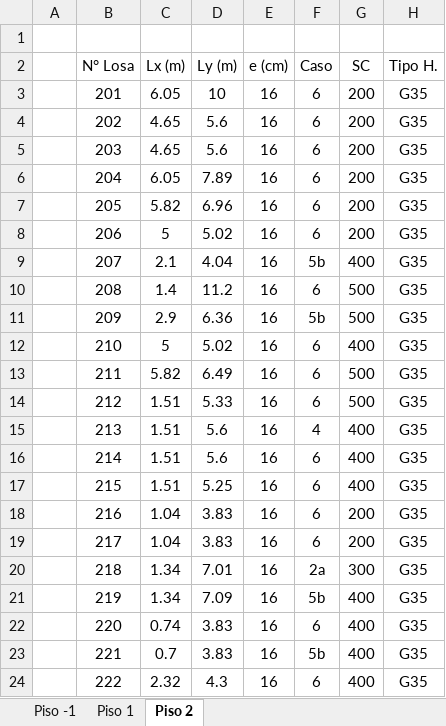
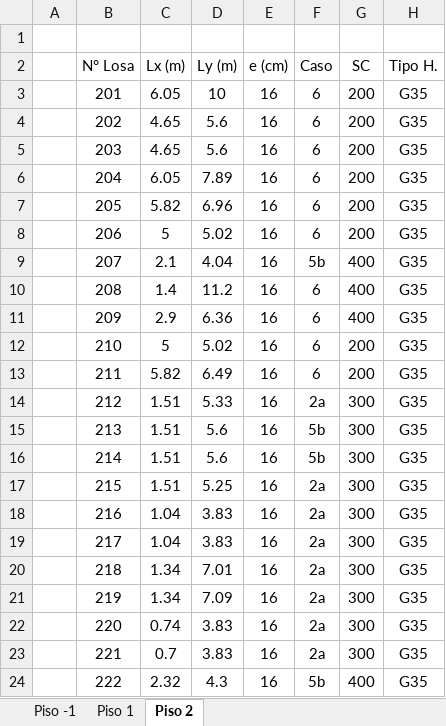
Before and after one commit to ppizarror/proyecto-CI5206, an Excel workbook: Tarea 05/dimensiones losas.xlsx, sheet Piso 2, drawn as a sheet; values as stored, in another font and other column widths than the file's, no borders; the diff names each change by its address in the sheet, - before the commit and + after, or states it on an @@ line.

Commit message:
DImensiones de losas y condiciones de apoyo terminadas hasta piso 2

```diff
--- a/Tarea 05/dimensiones losas.xlsx (sheet Piso 2)
+++ b/Tarea 05/dimensiones losas.xlsx (sheet Piso 2)
-G10:G11 (SC): 500
+G10:G11 (SC): 400
-F11 (Caso): 5b
+F11 (Caso): 6
-G12 (SC): 400
+G12 (SC): 200
-G13 (SC): 500
+G13 (SC): 200
-F14 (Caso): 6
+F14 (Caso): 2a
-G14 (SC): 500
+G14 (SC): 300
-F15 (Caso): 4
+F15 (Caso): 5b
-G15:G17 (SC): 400
+G15:G17 (SC): 300
-F16 (Caso): 6
+F16 (Caso): 5b
-F17:F19 (Caso): 6
+F17:F19 (Caso): 2a
-G18:G19 (SC): 200
+G18:G19 (SC): 300
-F21 (Caso): 5b
+F21 (Caso): 2a
-G21:G23 (SC): 400
+G21:G23 (SC): 300
-F22 (Caso): 6
+F22 (Caso): 2a
-F23 (Caso): 5b
+F23 (Caso): 2a
-F24 (Caso): 6
+F24 (Caso): 5b
```
Also changed, not shown: 2 other files.
